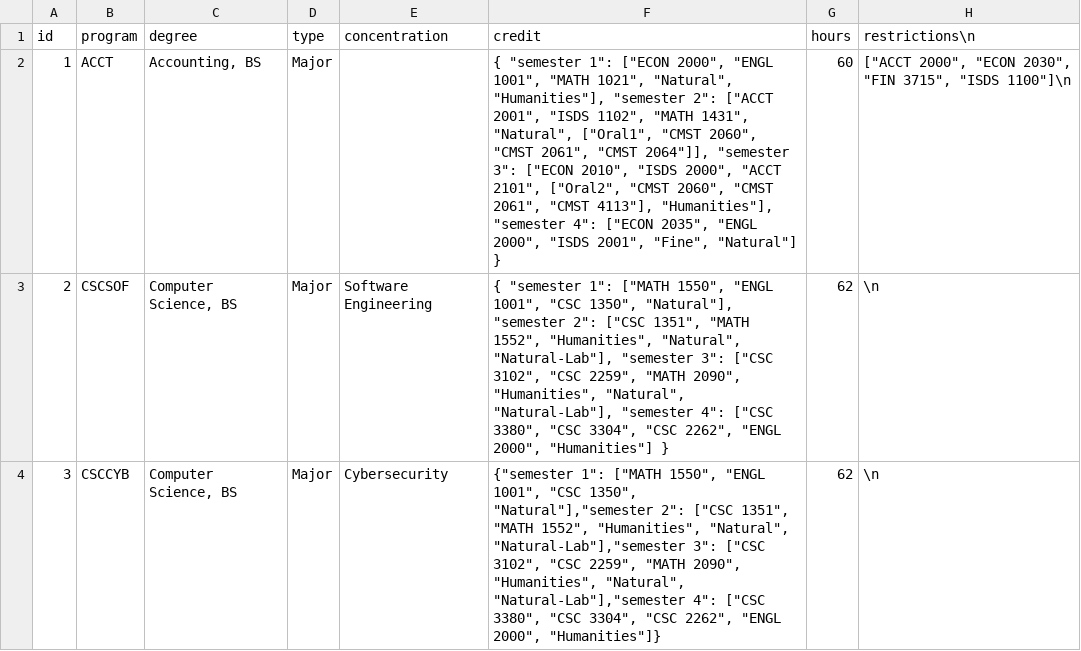
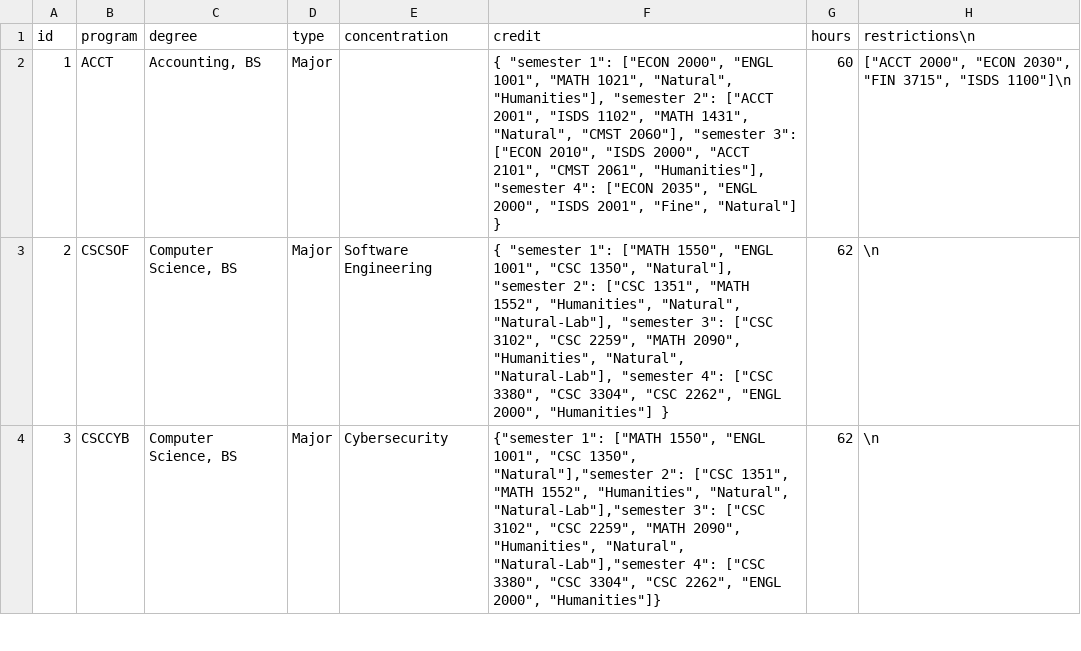
Before and after one commit to CSC-3380-Spring-2025/Team-16, a CSV file: api/scheduling/programsex.csv, drawn as a sheet; only a part is shown.

```diff
--- a/api/scheduling/programsex.csv
+++ b/api/scheduling/programsex.csv
@@ -1,3 +1,3 @@
 id;program;degree;type;concentration;credit;hours;restrictions\n
-1;ACCT;"Accounting, BS";Major;;"{ ""semester 1"": [""ECON 2000"", ""ENGL 1001"", ""MATH 1021"", ""Natural"", ""Humanities""], ""semester 2"": [""ACCT 2001"", ""ISDS 1102"", ""MATH 1431"", ""Natural"", [""Oral1"", ""CMST 2060"", ""CMST 2061"", ""CMST 2064""]], ""semester 3"": [""ECON 2010"", ""ISDS 2000"", ""ACCT 2101"", [""Oral2"", ""CMST 2060"", ""CMST 2061"", ""CMST 4113""], ""Humanities""], ""semester 4"": [""ECON 2035"", ""ENGL 2000"", ""ISDS 2001"", ""Fine"", ""Natural""] }";60;"[""ACCT 2000"", ""ECON 2030"", ""FIN 3715"", ""ISDS 1100""]"\n
+1;ACCT;"Accounting, BS";Major;;"{ ""semester 1"": [""ECON 2000"", ""ENGL 1001"", ""MATH 1021"", ""Natural"", ""Humanities""], ""semester 2"": [""ACCT 2001"", ""ISDS 1102"", ""MATH 1431"", ""Natural"", ""CMST 2060""], ""semester 3"": [""ECON 2010"", ""ISDS 2000"", ""ACCT 2101"", ""CMST 2061"", ""Humanities""], ""semester 4"": [""ECON 2035"", ""ENGL 2000"", ""ISDS 2001"", ""Fine"", ""Natural""] }";60;"[""ACCT 2000"", ""ECON 2030"", ""FIN 3715"", ""ISDS 1100""]"\n
 2;CSCSOF;"Computer Science, BS";Major;Software Engineering;"{ ""semester 1"": [""MATH 1550"", ""ENGL 1001"", ""CSC 1350"", ""Natural""], ""semester 2"": [""CSC 1351"", ""MATH 1552"", ""Humanities"", ""Natural"", ""Natural-Lab""], ""semester 3"": [""CSC 3102"", ""CSC 2259"", ""MATH 2090"", ""Humanities"", ""Natural"", ""Natural-Lab""], ""semester 4"": [""CSC 3380"", ""CSC 3304"", ""CSC 2262"", ""ENGL 2000"", ""Humanities""] }";62;\n
```
Also changed, not shown: api/consolidatedCrawler/General_Education_Catalog.csv, api/scheduling/userex.csv, 4 other files.
